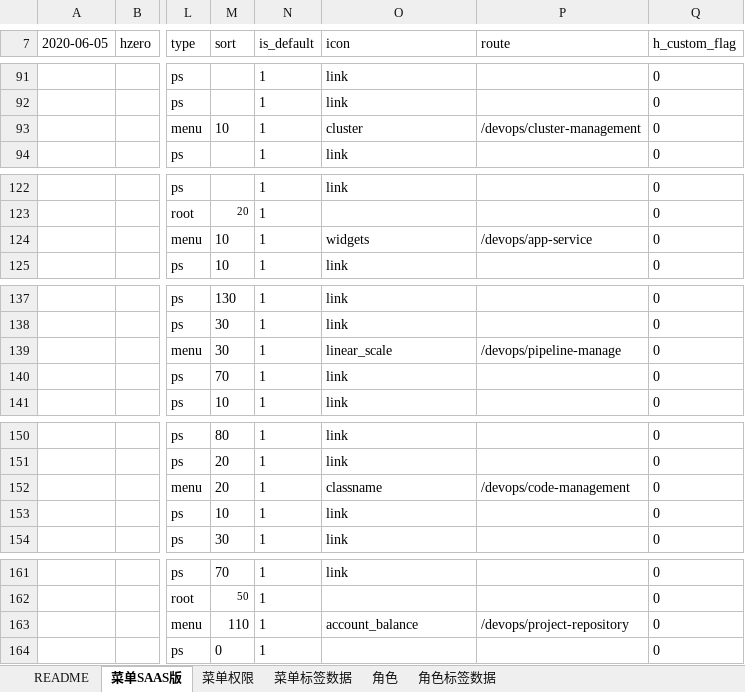
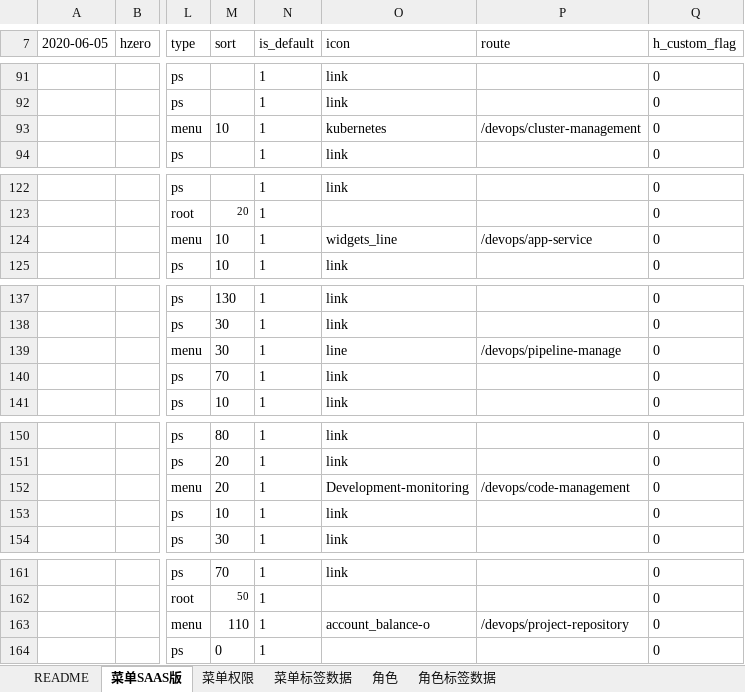
Before and after one commit to open-hand/devops-service, an Excel workbook: src/main/resources/script/db/init-data/devops_service/hzero_platform/hzero-menu-user-role-label.xlsx, sheet 菜单SAAS版, drawn as a sheet; only a part is shown, gaps mark what is left out; values as stored, in another font and other column widths than the file's, no borders; the diff covers the shown part only; the diff names each change by its address in the sheet, - before the commit and + after, or states it on an @@ line.

```diff
--- a/src/main/resources/script/db/init-data/devops_service/hzero_platform/hzero-menu-user-role-label.xlsx (sheet 菜单SAAS版)
+++ b/src/main/resources/script/db/init-data/devops_service/hzero_platform/hzero-menu-user-role-label.xlsx (sheet 菜单SAAS版)
-O93 (icon): cluster
+O93 (icon): kubernetes
-O124 (icon): widgets
+O124 (icon): widgets_line
-O139 (icon): linear_scale
+O139 (icon): line
-O152 (icon): classname
+O152 (icon): Development-monitoring
-O163 (icon): account_balance
+O163 (icon): account_balance-o
```
Also changed, not shown: 8 edited cells elsewhere in this sheet.
